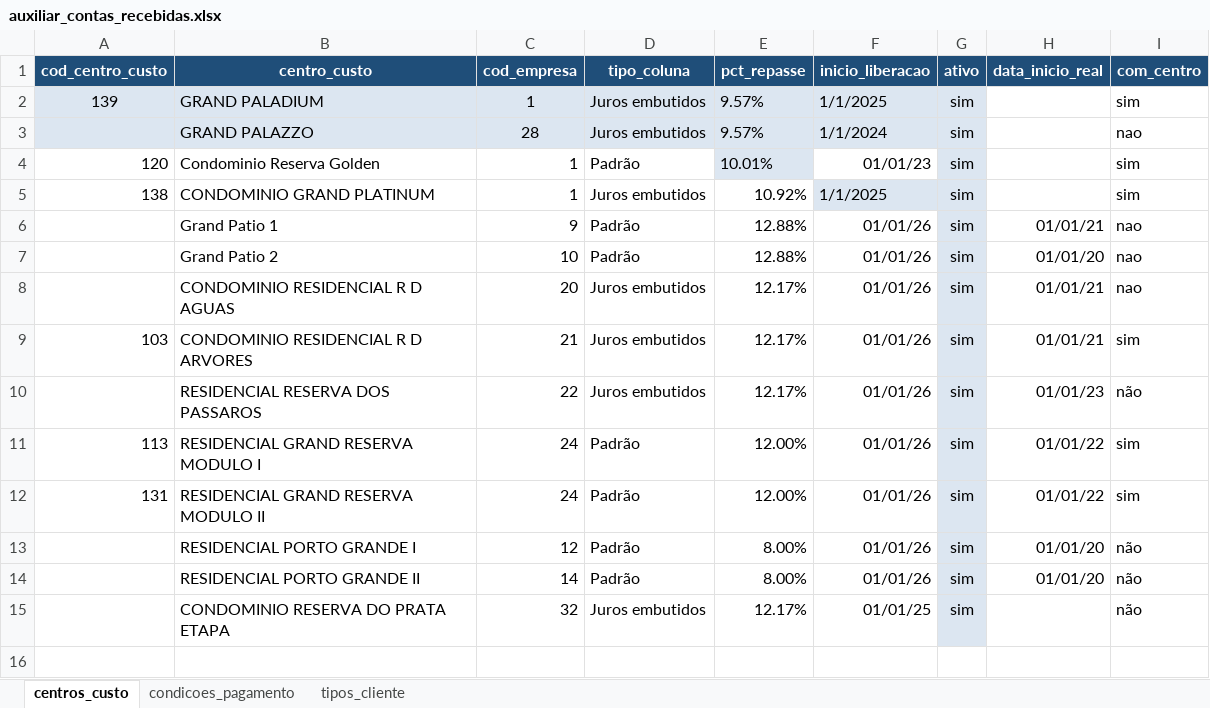
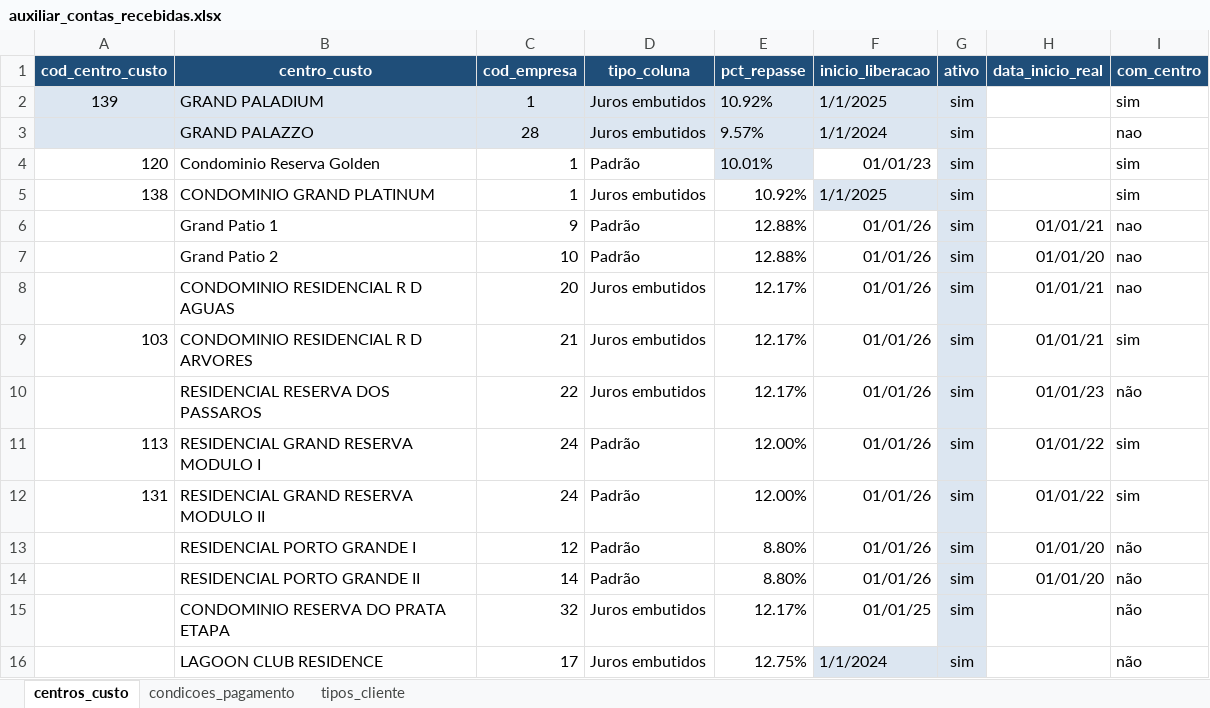
Before and after one commit to KrodrigoDev/etl_sienge, an Excel workbook: stages/extract/reference/auxiliar_contas_recebidas.xlsx, sheet centros_custo, drawn as a sheet; values as stored, in another font and other column widths than the file's, no borders; the diff names each change by its address in the sheet, - before the commit and + after, or states it on an @@ line.

```diff
--- a/stages/extract/reference/auxiliar_contas_recebidas.xlsx (sheet centros_custo)
+++ b/stages/extract/reference/auxiliar_contas_recebidas.xlsx (sheet centros_custo)
-E2 (pct_repasse): 9.57%
+E2 (pct_repasse): 10.92%
-E13:E14 (pct_repasse): 8.00%
+E13:E14 (pct_repasse): 8.80%
+row 16:  | LAGOON CLUB RESIDENCE | 17 | Juros embutidos | 12.75% | 1/1/2024 | sim |  | não
```
Also changed, not shown: 4 other files.
